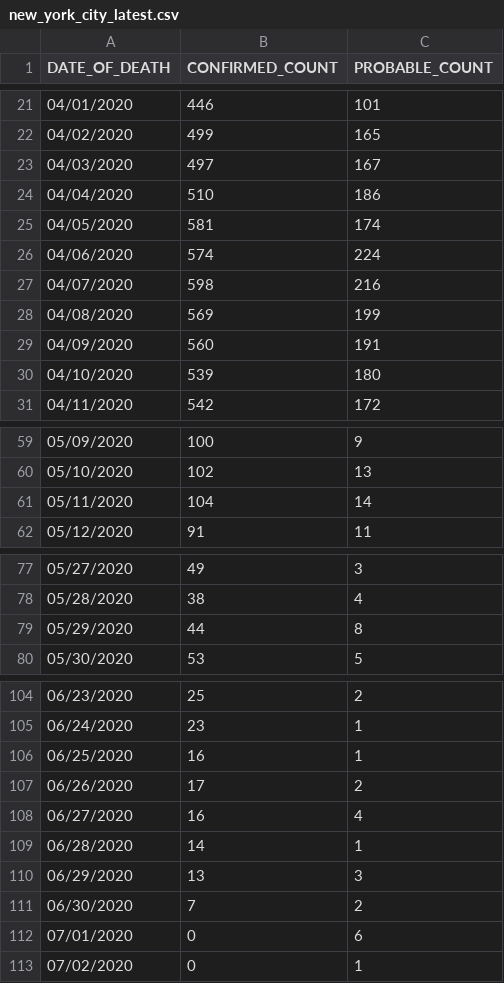
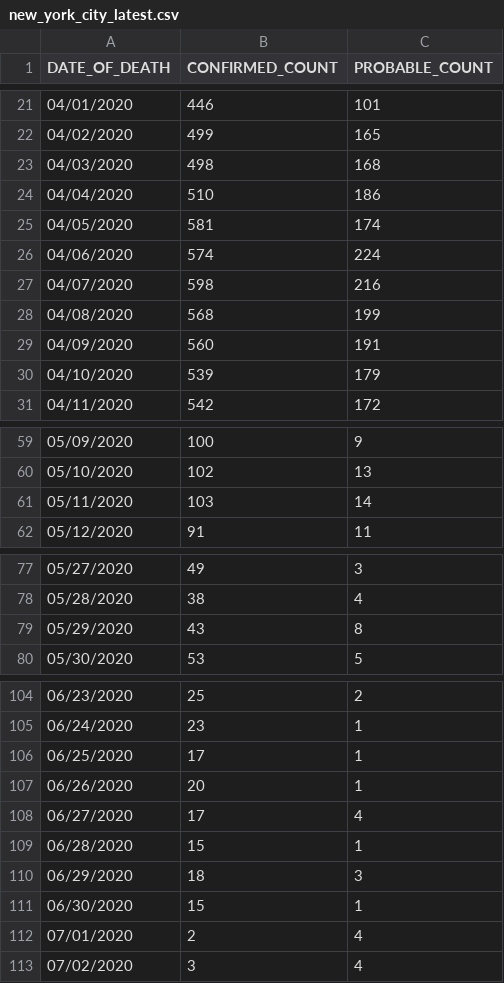
Before and after one commit to rvaughan/coronavirus-data, a CSV file: usa/new_york_city_latest.csv, drawn as a sheet; only a part is shown, gaps mark what is left out; the diff covers the shown part only.

```diff
--- a/usa/new_york_city_latest.csv
+++ b/usa/new_york_city_latest.csv
@@ -22,3 +22,3 @@ DATE_OF_DEATH,CONFIRMED_COUNT,PROBABLE_COUNT
 04/02/2020,499,165
-04/03/2020,497,167
+04/03/2020,498,168
 04/04/2020,510,186
@@ -27,5 +27,5 @@ DATE_OF_DEATH,CONFIRMED_COUNT,PROBABLE_COUNT
 04/07/2020,598,216
-04/08/2020,569,199
+04/08/2020,568,199
 04/09/2020,560,191
-04/10/2020,539,180
+04/10/2020,539,179
 04/11/2020,542,172
@@ -60,3 +60,3 @@ DATE_OF_DEATH,CONFIRMED_COUNT,PROBABLE_COUNT
 05/10/2020,102,13
-05/11/2020,104,14
+05/11/2020,103,14
 05/12/2020,91,11
@@ -78,3 +78,3 @@ DATE_OF_DEATH,CONFIRMED_COUNT,PROBABLE_COUNT
 05/28/2020,38,4
-05/29/2020,44,8
+05/29/2020,43,8
 05/30/2020,53,5
@@ -105,9 +105,9 @@ DATE_OF_DEATH,CONFIRMED_COUNT,PROBABLE_COUNT
 06/24/2020,23,1
-06/25/2020,16,1
-06/26/2020,17,2
-06/27/2020,16,4
-06/28/2020,14,1
-06/29/2020,13,3
-06/30/2020,7,2
-07/01/2020,0,6
-07/02/2020,0,1
+06/25/2020,17,1
+06/26/2020,20,1
+06/27/2020,17,4
+06/28/2020,15,1
+06/29/2020,18,3
+06/30/2020,15,1
+07/01/2020,2,4
+07/02/2020,3,4
```
Also changed, not shown: 2 edited cells elsewhere in this file.
